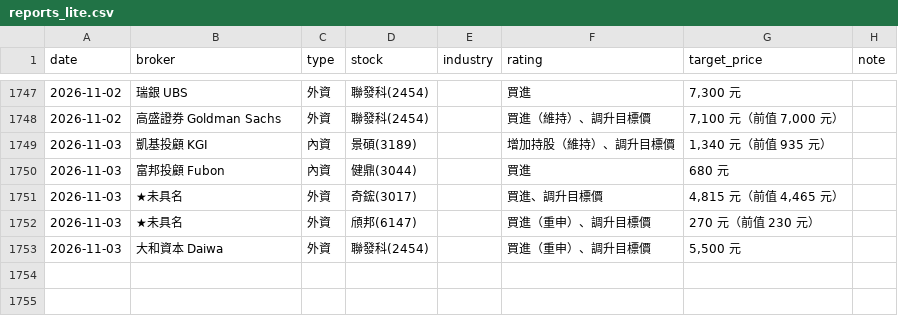
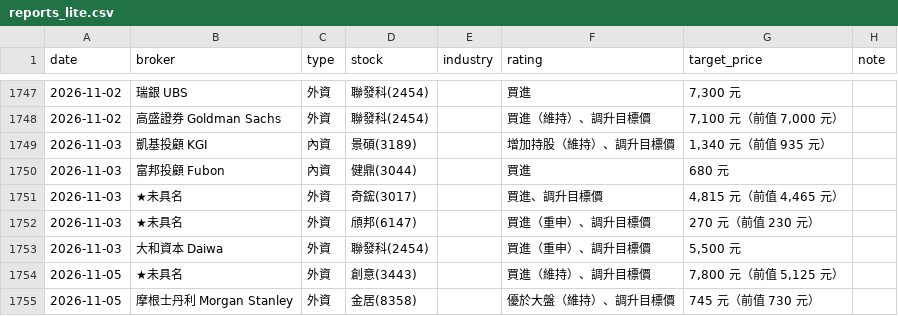
Before and after one commit to wowwow3100-ctrl/daily-report, a CSV file: reports_lite.csv, drawn as a sheet; only a part is shown, gaps mark what is left out.

```diff
--- a/reports_lite.csv
+++ b/reports_lite.csv
@@ -1753 +1753,3 @@ date,broker,type,stock,industry,rating,target_price,note
 2026-11-03,大和資本 Daiwa,外資,聯發科(2454),,買進（重申）、調升目標價,"5,500 元",
+2026-11-05,★未具名,外資,創意(3443),,買進（維持）、調升目標價,"7,800 元（前值 5,125 元）",
+2026-11-05,摩根士丹利 Morgan Stanley,外資,金居(8358),,優於大盤（維持）、調升目標價,745 元（前值 730 元）,
```
Also changed, not shown: 13 other files.
